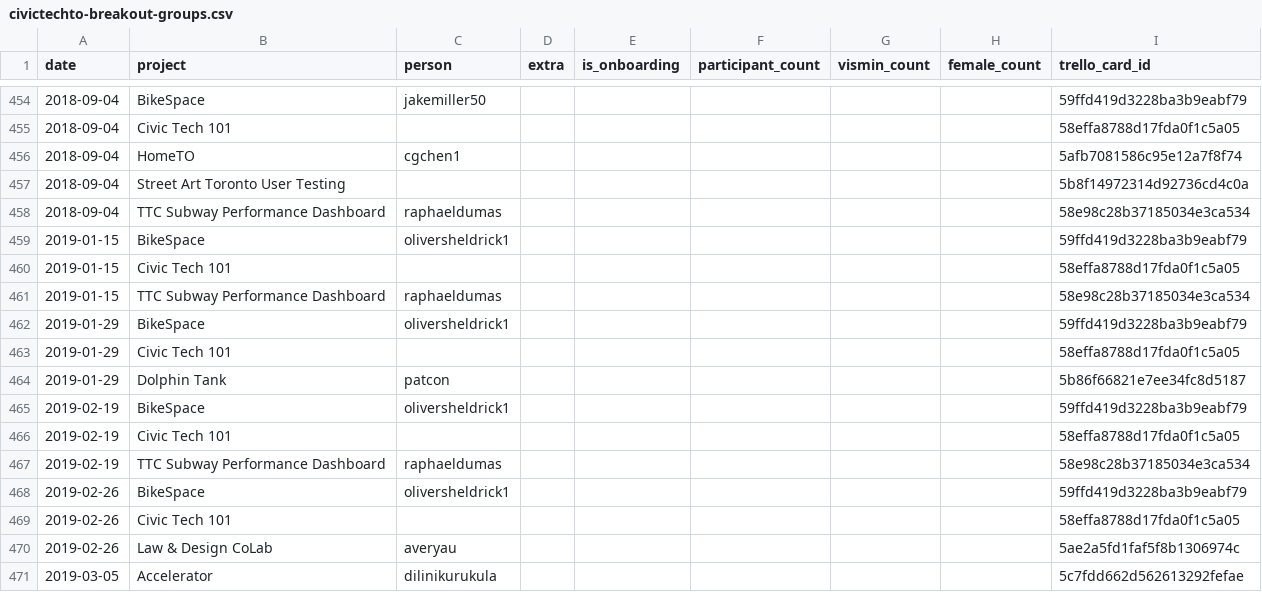
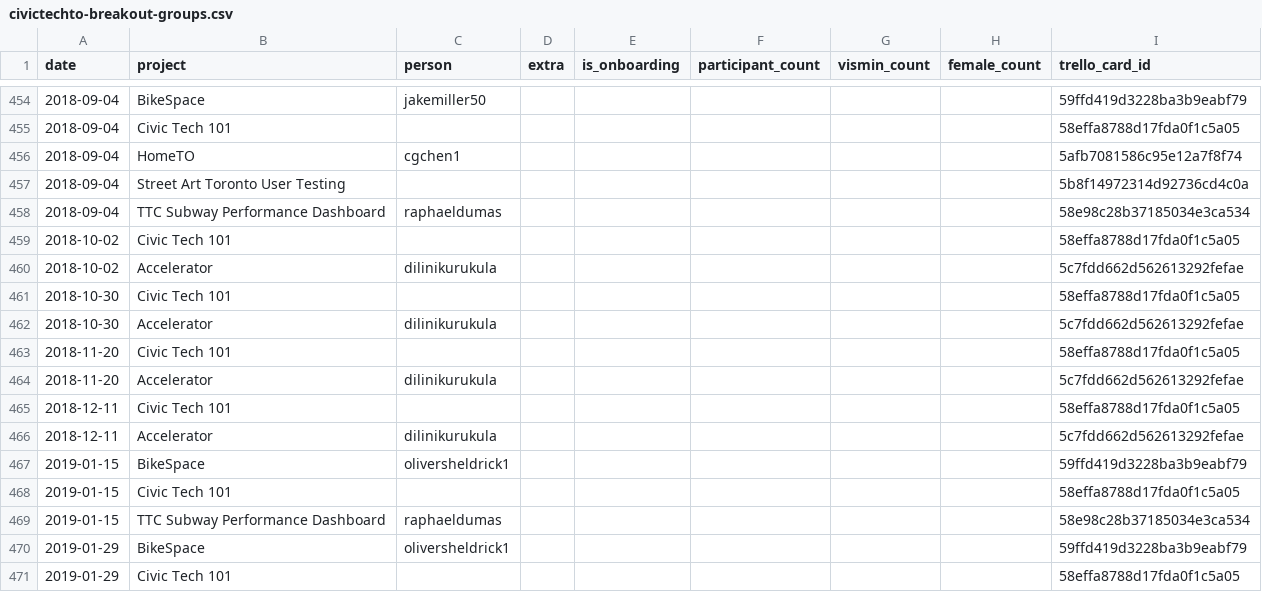
Before and after one commit to CivicTechTO/dataset-civictechto-breakout-groups, a CSV file: data/civictechto-breakout-groups.csv, drawn as a sheet; only a part is shown, gaps mark what is left out; the shorter side is filled out with more unchanged rows; the diff names each change by its address in the sheet, - before the commit and + after, or states it on an @@ line.

Commit message:
Retroactively added approx missing Accelerator pitches.

```diff
--- a/data/civictechto-breakout-groups.csv
+++ b/data/civictechto-breakout-groups.csv
+row 459: 2018-10-02 | Civic Tech 101 |  |  |  |  |  |  | 58effa8788d17fda0f1c5a05
+row 460: 2018-10-02 | Accelerator | dilinikurukula |  |  |  |  |  | 5c7fdd662d562613292fefae
+row 461: 2018-10-30 | Civic Tech 101 |  |  |  |  |  |  | 58effa8788d17fda0f1c5a05
+row 462: 2018-10-30 | Accelerator | dilinikurukula |  |  |  |  |  | 5c7fdd662d562613292fefae
+row 463: 2018-11-20 | Civic Tech 101 |  |  |  |  |  |  | 58effa8788d17fda0f1c5a05
+row 464: 2018-11-20 | Accelerator | dilinikurukula |  |  |  |  |  | 5c7fdd662d562613292fefae
+row 465: 2018-12-11 | Civic Tech 101 |  |  |  |  |  |  | 58effa8788d17fda0f1c5a05
+row 466: 2018-12-11 | Accelerator | dilinikurukula |  |  |  |  |  | 5c7fdd662d562613292fefae
```
